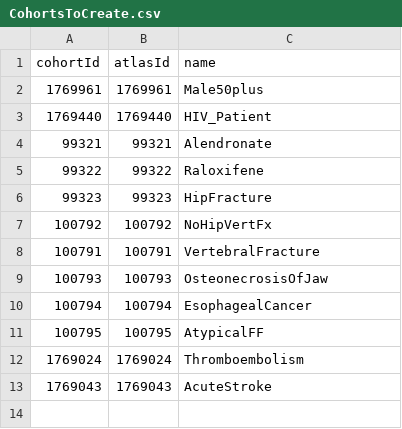
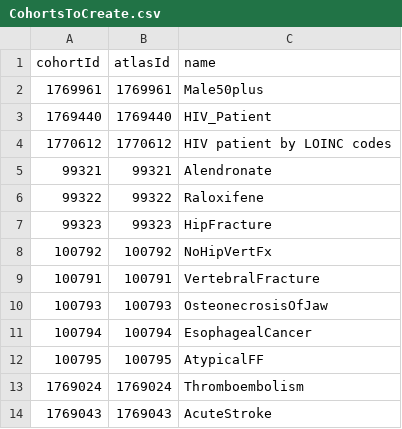
Before and after one commit to Sigfried/HivDescriptive, a CSV file: inst/settings/CohortsToCreate.csv, drawn as a sheet.

Commit message:
added HIV by LOINC code cohort

```diff
--- a/inst/settings/CohortsToCreate.csv
+++ b/inst/settings/CohortsToCreate.csv
@@ -3,2 +3,3 @@ cohortId,atlasId,name
 1769440,1769440,HIV_Patient
+1770612,1770612,HIV patient by LOINC codes
 99321,99321,Alendronate
```
Also changed, not shown: 1 other file.
